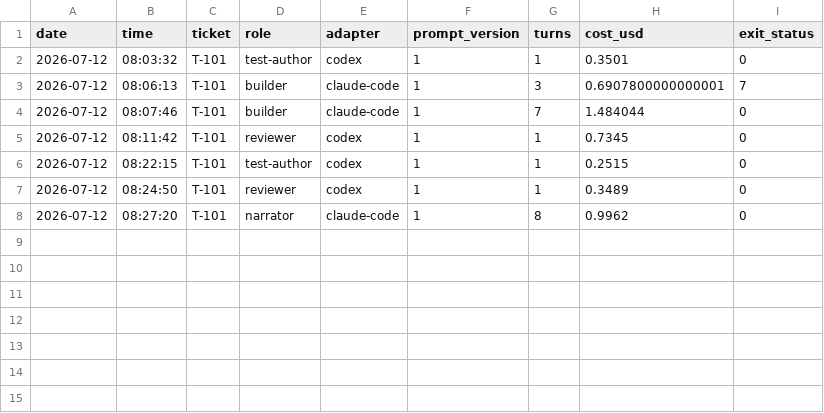
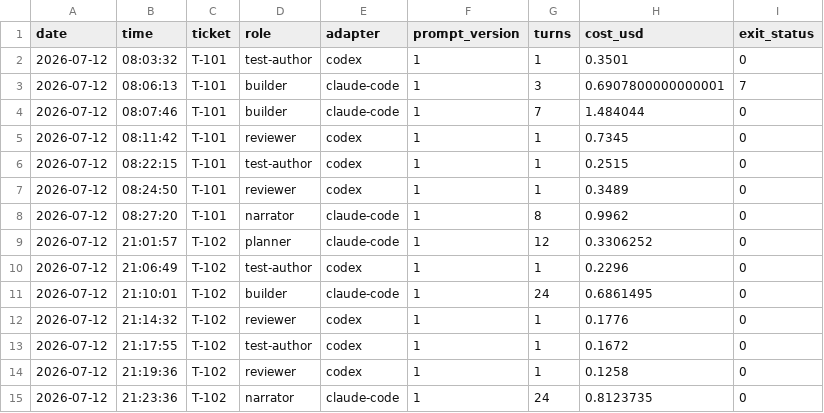
Before and after one commit to nysa-company/software-factory, a CSV file: conformance/factory/ledger.csv, drawn as a sheet.

Commit message:
T-102 ledger rows and run logs

```diff
--- a/conformance/factory/ledger.csv
+++ b/conformance/factory/ledger.csv
@@ -8 +8,8 @@ date,time,ticket,role,adapter,prompt_version,turns,cost_usd,exit_status
 2026-07-12,08:27:20,T-101,narrator,claude-code,1,8,0.9962,0
+2026-07-12,21:01:57,T-102,planner,claude-code,1,12,0.3306252,0
+2026-07-12,21:06:49,T-102,test-author,codex,1,1,0.2296,0
+2026-07-12,21:10:01,T-102,builder,claude-code,1,24,0.6861495,0
+2026-07-12,21:14:32,T-102,reviewer,codex,1,1,0.1776,0
+2026-07-12,21:17:55,T-102,test-author,codex,1,1,0.1672,0
+2026-07-12,21:19:36,T-102,reviewer,codex,1,1,0.1258,0
+2026-07-12,21:23:36,T-102,narrator,claude-code,1,24,0.8123735,0
```
Also changed, not shown: 7 other files.
